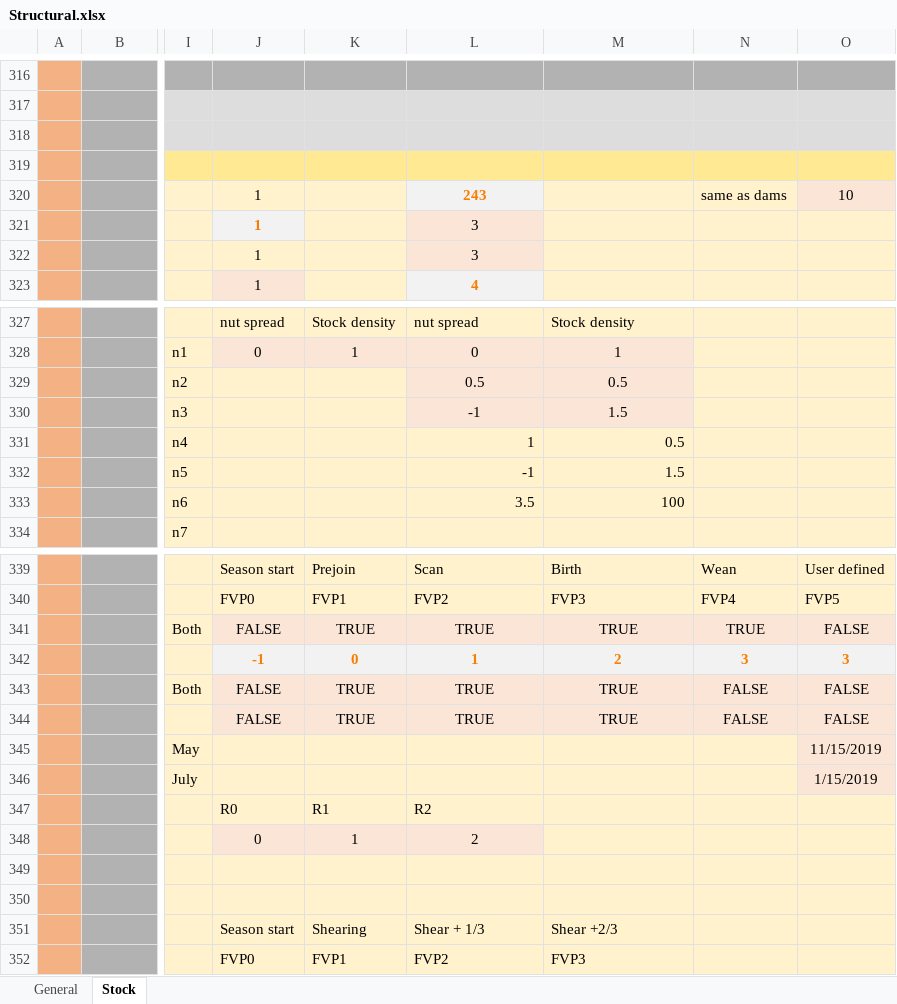
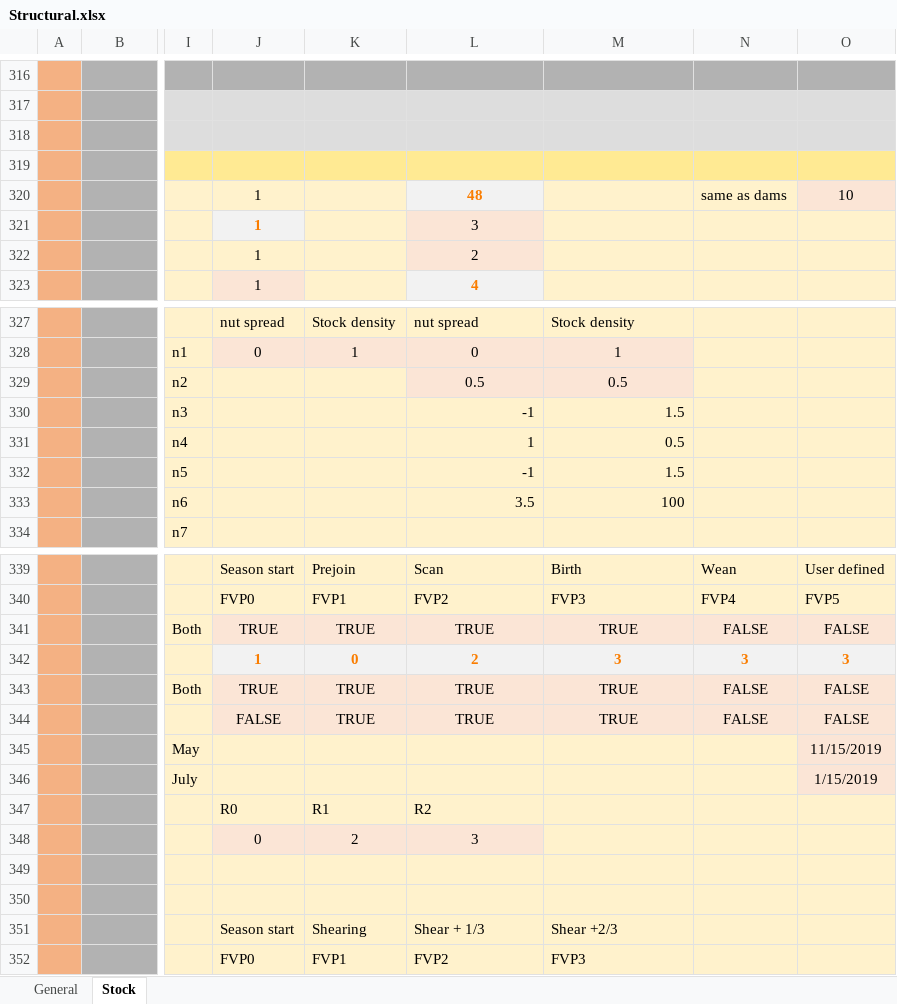
Before and after one commit to youngmr290/Australian-Farm-Optimisation-Model, an Excel workbook: Structural.xlsx, sheet Stock, drawn as a sheet; only a part is shown, gaps mark what is left out; values as stored, in another font and other column widths than the file's, no borders; conditional formats not drawn; the diff names each change by its address in the sheet, - before the commit and + after, or states it on an @@ line.

```diff
--- a/Structural.xlsx (sheet Stock)
+++ b/Structural.xlsx (sheet Stock)
-L320: 243
+L320: 48
-L322: 3
+L322: 2
-L330:M330 alignment: center
+L330:M330 alignment: right
-J341: FALSE
+J341: TRUE
-N341: TRUE
+N341: FALSE
-J342: -1
+J342: 1
-L342: 1
+L342: 2
-M342: 2
+M342: 3
-J343: FALSE
+J343: TRUE
-K348: 1
+K348: 2
-L348: 2
+L348: 3
```
Also changed, not shown: formulas that keep their value, exp.xlsx, 2 other files.
